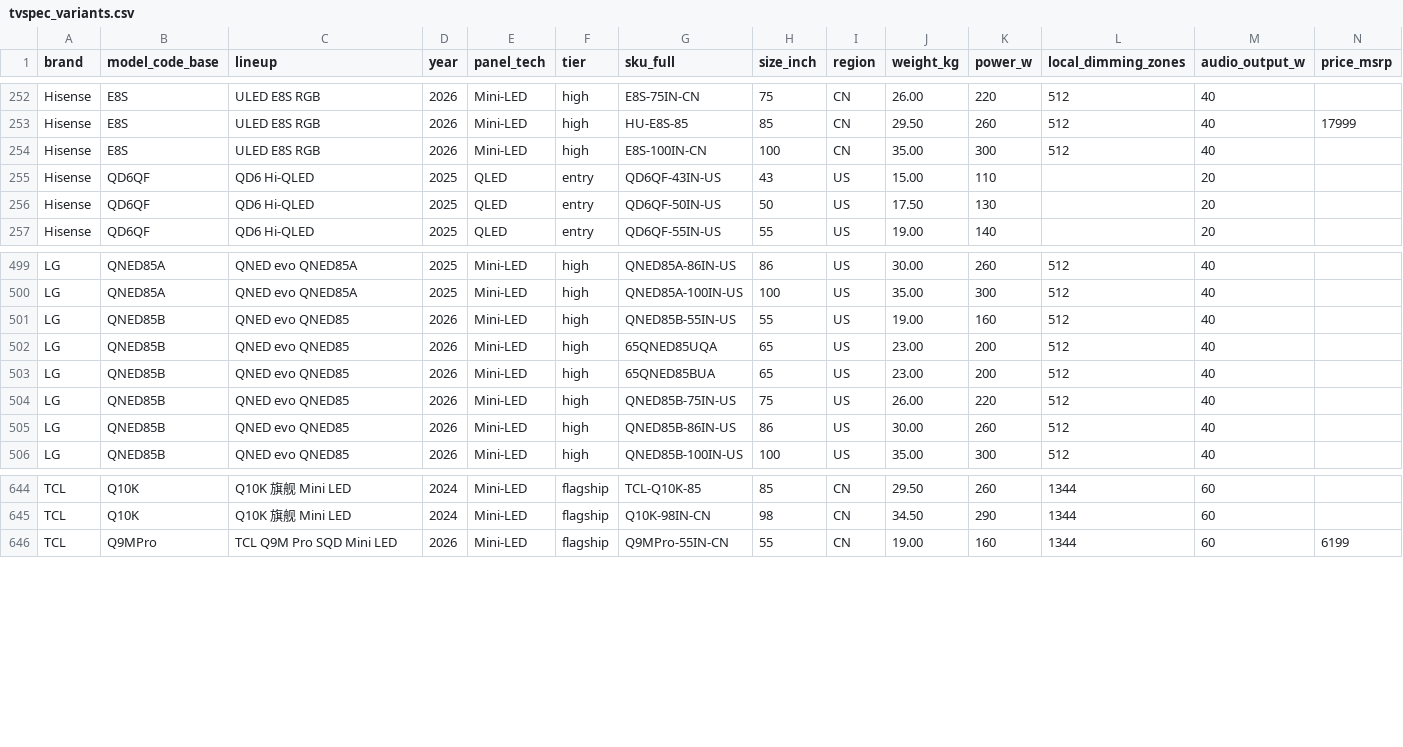
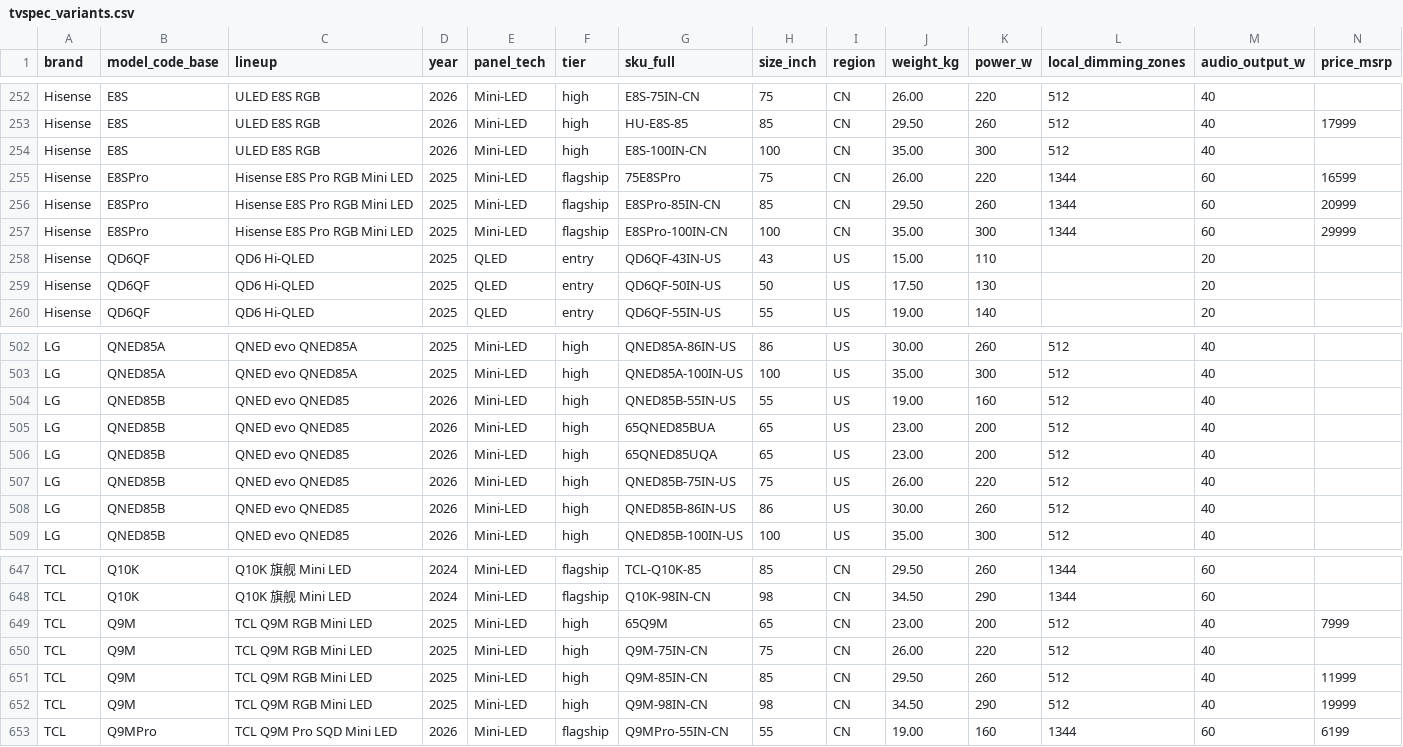
Before and after one commit to teleb98/TV_DB, a CSV file: data/exports/tvspec_variants.csv, drawn as a sheet; only a part is shown, gaps mark what is left out; rows hold the shown columns only; the diff names each change by its address in the sheet, - before the commit and + after, or states it on an @@ line.

```diff
--- a/data/exports/tvspec_variants.csv
+++ b/data/exports/tvspec_variants.csv
+row 255: Hisense | E8SPro | Hisense E8S Pro RGB Mini LED | 2025 | Mini-LED | flagship | 75E8SPro | 75 | CN | 26.00 | 220 | 1344 | 60 | 16599
+row 256: Hisense | E8SPro | Hisense E8S Pro RGB Mini LED | 2025 | Mini-LED | flagship | E8SPro-85IN-CN | 85 | CN | 29.50 | 260 | 1344 | 60 | 20999
+row 257: Hisense | E8SPro | Hisense E8S Pro RGB Mini LED | 2025 | Mini-LED | flagship | E8SPro-100IN-CN | 100 | CN | 35.00 | 300 | 1344 | 60 | 29999
@@ row 503 moved to row 505: LG @@
+row 649: TCL | Q9M | TCL Q9M RGB Mini LED | 2025 | Mini-LED | high | 65Q9M | 65 | CN | 23.00 | 200 | 512 | 40 | 7999
+row 650: TCL | Q9M | TCL Q9M RGB Mini LED | 2025 | Mini-LED | high | Q9M-75IN-CN | 75 | CN | 26.00 | 220 | 512 | 40
+row 651: TCL | Q9M | TCL Q9M RGB Mini LED | 2025 | Mini-LED | high | Q9M-85IN-CN | 85 | CN | 29.50 | 260 | 512 | 40 | 11999
+row 652: TCL | Q9M | TCL Q9M RGB Mini LED | 2025 | Mini-LED | high | Q9M-98IN-CN | 98 | CN | 34.50 | 290 | 512 | 40 | 19999
```
Also changed, not shown: data/exports/tvspec_models.csv, 10 other files.
